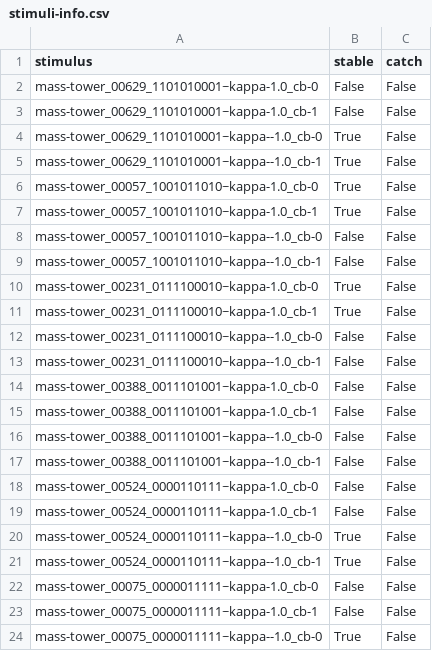
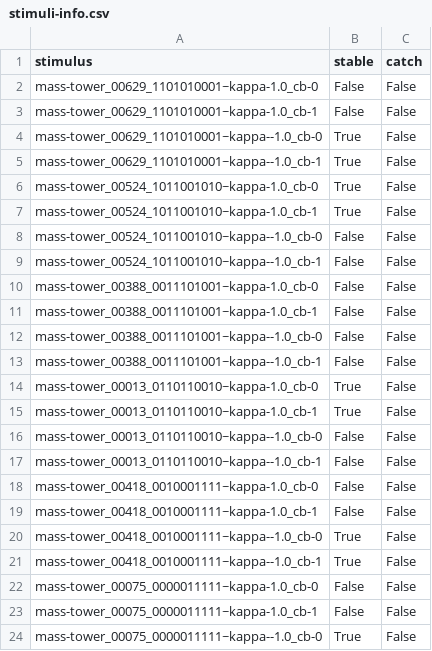
Before and after one commit to berkeley-cocosci/mass-inference, a CSV file: experiment/config/stimuli-info.csv, drawn as a sheet; only a part is shown; the diff covers the shown part only.

```diff
--- a/experiment/config/stimuli-info.csv
+++ b/experiment/config/stimuli-info.csv
@@ -5,10 +5,6 @@ mass-tower_00629_1101010001~kappa--1.0_cb-0,True,False
 mass-tower_00629_1101010001~kappa--1.0_cb-1,True,False
-mass-tower_00057_1001011010~kappa-1.0_cb-0,True,False
-mass-tower_00057_1001011010~kappa-1.0_cb-1,True,False
-mass-tower_00057_1001011010~kappa--1.0_cb-0,False,False
-mass-tower_00057_1001011010~kappa--1.0_cb-1,False,False
-mass-tower_00231_0111100010~kappa-1.0_cb-0,True,False
-mass-tower_00231_0111100010~kappa-1.0_cb-1,True,False
-mass-tower_00231_0111100010~kappa--1.0_cb-0,False,False
-mass-tower_00231_0111100010~kappa--1.0_cb-1,False,False
+mass-tower_00524_1011001010~kappa-1.0_cb-0,True,False
+mass-tower_00524_1011001010~kappa-1.0_cb-1,True,False
+mass-tower_00524_1011001010~kappa--1.0_cb-0,False,False
+mass-tower_00524_1011001010~kappa--1.0_cb-1,False,False
 mass-tower_00388_0011101001~kappa-1.0_cb-0,False,False
@@ -17,6 +13,10 @@ mass-tower_00388_0011101001~kappa--1.0_cb-0,False,False
 mass-tower_00388_0011101001~kappa--1.0_cb-1,False,False
-mass-tower_00524_0000110111~kappa-1.0_cb-0,False,False
-mass-tower_00524_0000110111~kappa-1.0_cb-1,False,False
-mass-tower_00524_0000110111~kappa--1.0_cb-0,True,False
-mass-tower_00524_0000110111~kappa--1.0_cb-1,True,False
+mass-tower_00013_0110110010~kappa-1.0_cb-0,True,False
+mass-tower_00013_0110110010~kappa-1.0_cb-1,True,False
+mass-tower_00013_0110110010~kappa--1.0_cb-0,False,False
+mass-tower_00013_0110110010~kappa--1.0_cb-1,False,False
+mass-tower_00418_0010001111~kappa-1.0_cb-0,False,False
+mass-tower_00418_0010001111~kappa-1.0_cb-1,False,False
+mass-tower_00418_0010001111~kappa--1.0_cb-0,True,False
+mass-tower_00418_0010001111~kappa--1.0_cb-1,True,False
 mass-tower_00075_0000011111~kappa-1.0_cb-0,False,False
```
Also changed, not shown: 8 added rows, 8 removed rows, 8 moved rows and 12 edited cells elsewhere in this file.
